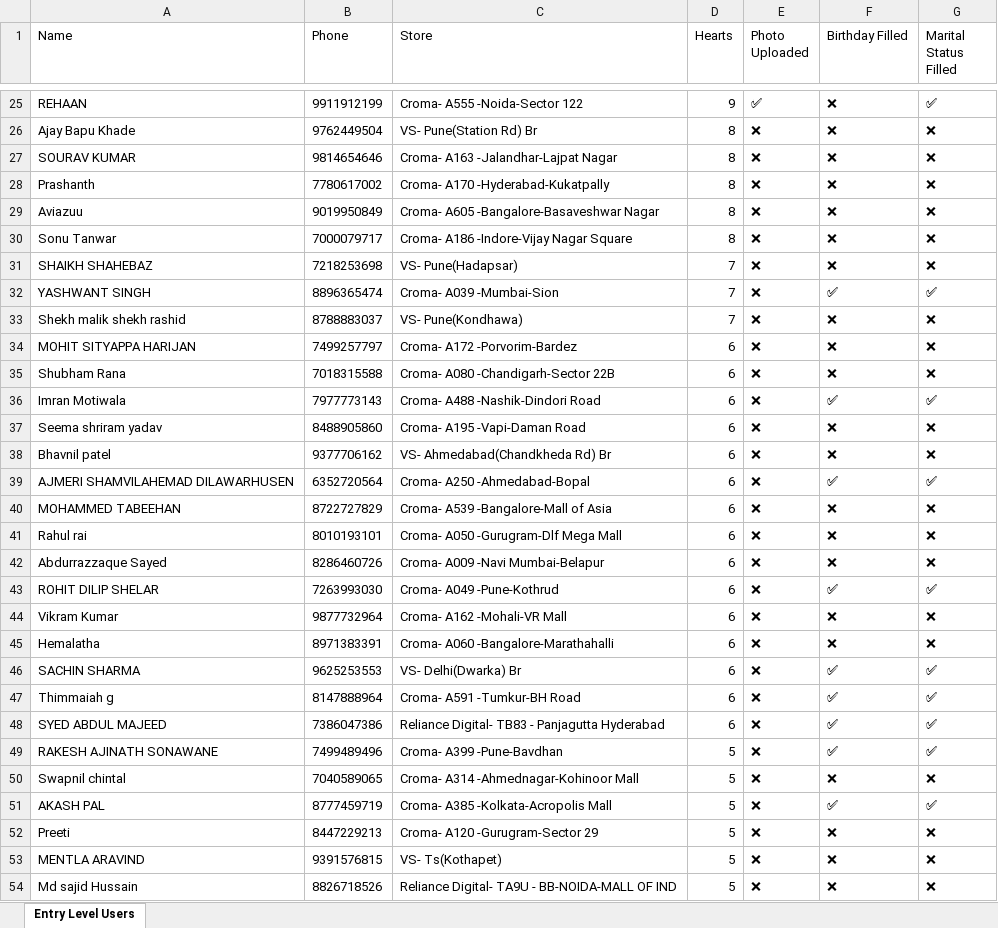
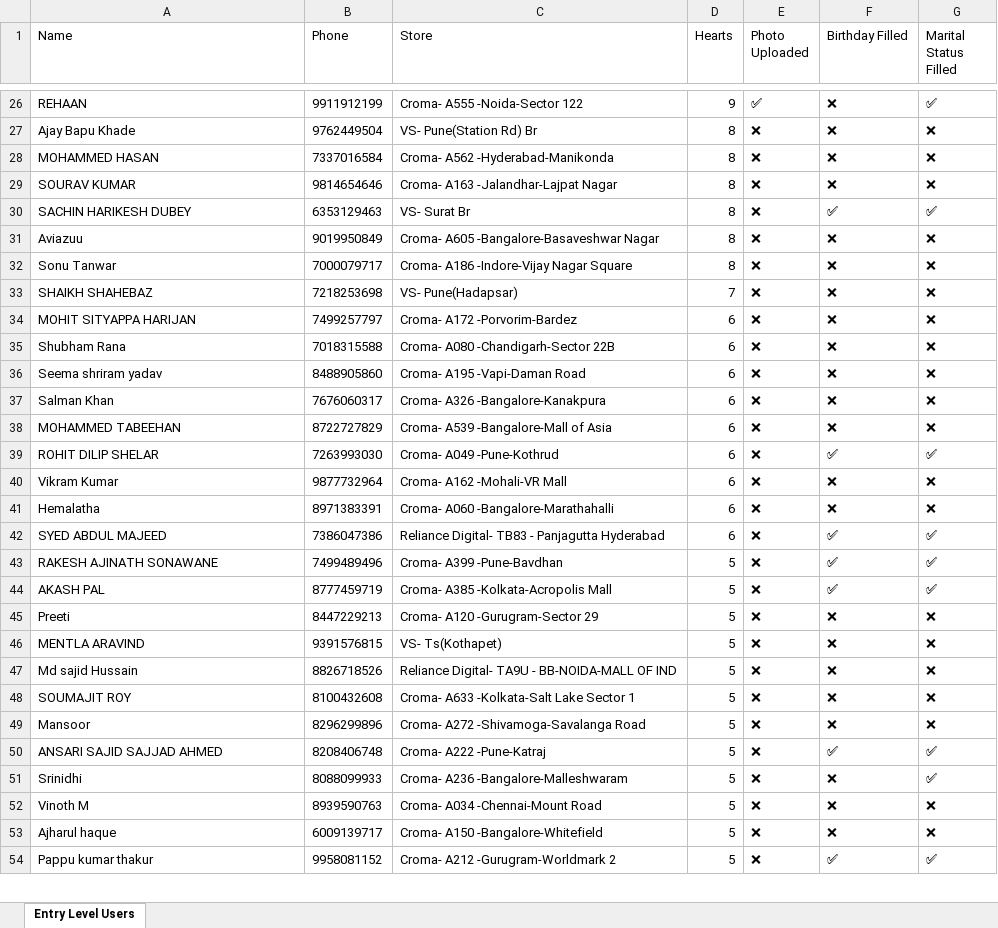
Before and after one commit to vishalshukla7551/SC-Engagement-Portal, an Excel workbook: Entry_Level_Users_Report.xlsx, sheet Entry Level Users, drawn as a sheet; only a part is shown, gaps mark what is left out; the shorter side is filled out with more unchanged rows; values as stored, in another font and other column widths than the file's, no borders; removed rows and columns are numbered as before the commit, all else as after; the diff covers the shown part only; the diff names each change by its address in the sheet, - before the commit and + after, or states it on an @@ line.

```diff
--- a/Entry_Level_Users_Report.xlsx (sheet Entry Level Users)
+++ b/Entry_Level_Users_Report.xlsx (sheet Entry Level Users)
+row 28: MOHAMMED HASAN | 7337016584 | Croma- A562 -Hyderabad-Manikonda | 8 | ❌ | ❌ | ❌
-row 28: Prashanth | 7780617002 | Croma- A170 -Hyderabad-Kukatpally | 8 | ❌ | ❌ | ❌
+row 30: SACHIN HARIKESH DUBEY | 6353129463 | VS- Surat Br | 8 | ❌ | ✅ | ✅
-row 32: YASHWANT SINGH | 8896365474 | Croma- A039 -Mumbai-Sion | 7 | ❌ | ✅ | ✅
-row 33: Shekh malik shekh rashid | 8788883037 | VS- Pune(Kondhawa) | 7 | ❌ | ❌ | ❌
-row 36: Imran Motiwala | 7977773143 | Croma- A488 -Nashik-Dindori Road | 6 | ❌ | ✅ | ✅
-A37 (Name): Bhavnil patel
+A37 (Name): Salman Khan
-B37 (Phone): 9377706162
+B37 (Phone): 7676060317
-C37 (Store): VS- Ahmedabad(Chandkheda Rd) Br
+C37 (Store): Croma- A326 -Bangalore-Kanakpura
-row 39: AJMERI SHAMVILAHEMAD DILAWARHUSEN | 6352720564 | Croma- A250 -Ahmedabad-Bopal | 6 | ❌ | ✅ | ✅
-row 41: Rahul rai | 8010193101 | Croma- A050 -Gurugram-Dlf Mega Mall | 6 | ❌ | ❌ | ❌
-row 42: Abdurrazzaque Sayed | 8286460726 | Croma- A009 -Navi Mumbai-Belapur | 6 | ❌ | ❌ | ❌
-row 46: SACHIN SHARMA | 9625253553 | VS- Delhi(Dwarka) Br | 6 | ❌ | ✅ | ✅
-row 47: Thimmaiah g | 8147888964 | Croma- A591 -Tumkur-BH Road | 6 | ❌ | ✅ | ✅
-row 50: Swapnil chintal | 7040589065 | Croma- A314 -Ahmednagar-Kohinoor Mall | 5 | ❌ | ❌ | ❌
```
Also changed, not shown: 20 added rows, 12 removed rows and 13 edited cells elsewhere in this sheet, Romance_Merit_Board_Data.xlsx, 10 other files.
